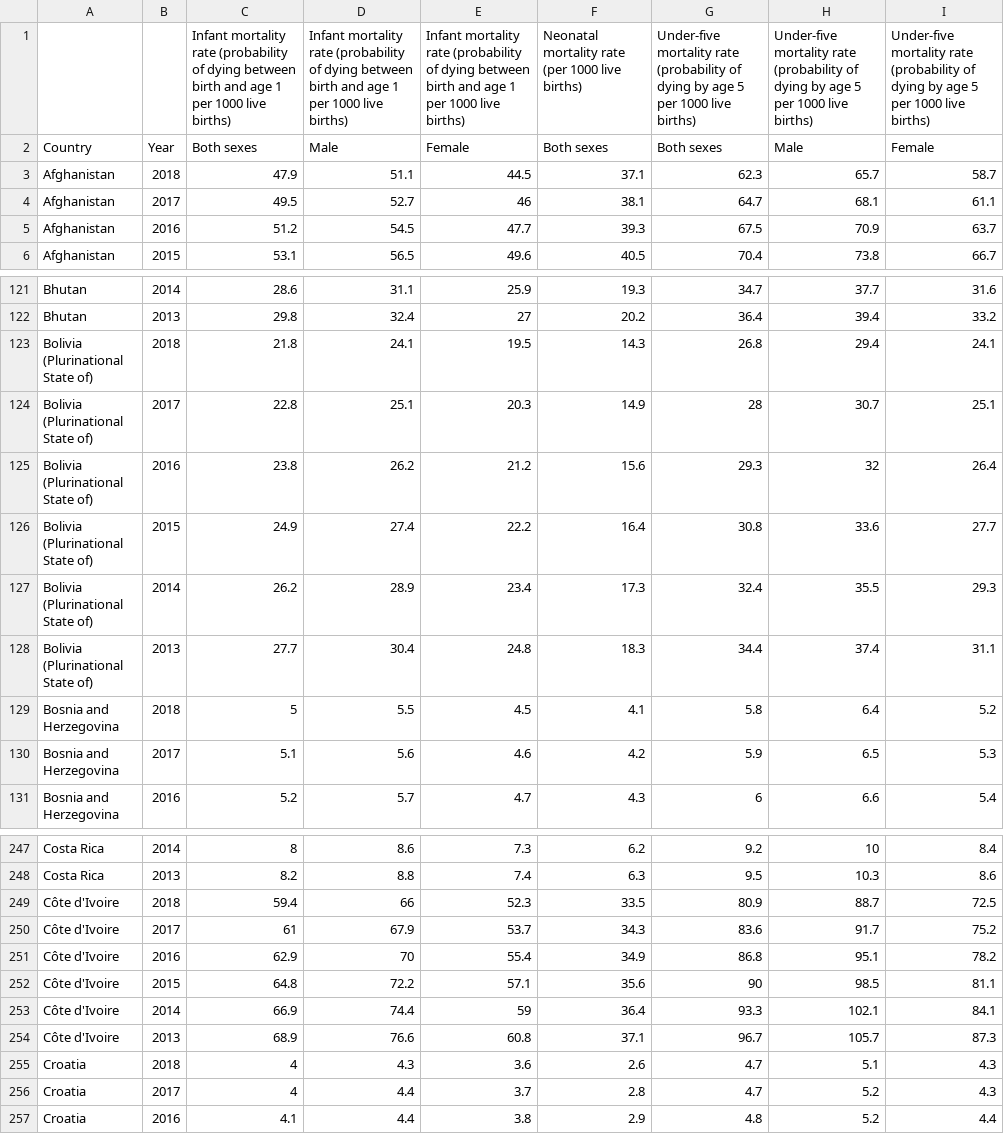
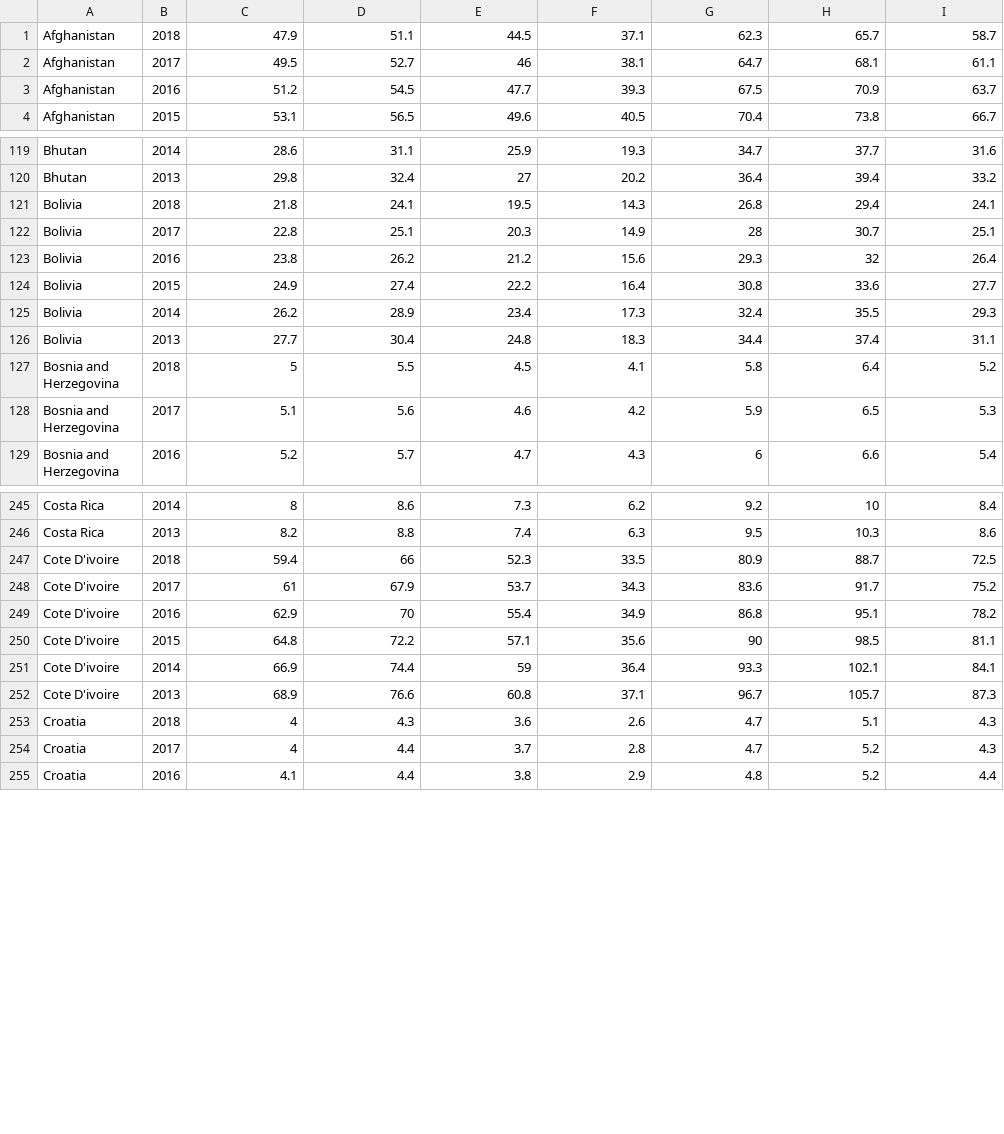
Before and after one commit to mattshipmaker/SENG474Project, a CSV file: data/InfantMortalityRate.csv, drawn as a sheet; only a part is shown, gaps mark what is left out.

```diff
--- a/data/InfantMortalityRate.csv
+++ b/data/InfantMortalityRate.csv
@@ -1,3 +1 @@
-,,"Infant mortality rate (probability of dying between birth and age 1 per 1000 live births)","Infant mortality rate (probability of dying between birth and age 1 per 1000 live births)","Infant mortality rate (probability of dying between birth and age 1 per 1000 live births)","Neonatal mortality rate (per 1000 live births)","Under-five mortality rate (probability of dying by age 5 per 1000 live births)","Under-five mortality rate (probability of dying by age 5 per 1000 live births)","Under-five mortality rate (probability of dying by age 5 per 1000 live births)"
-"Country","Year","Both sexes","Male","Female","Both sexes","Both sexes","Male","Female"
 "Afghanistan","2018","47.9","51.1","44.5","37.1","62.3","65.7","58.7"
@@ -122,8 +120,8 @@
 "Bhutan","2013","29.8","32.4","27","20.2","36.4","39.4","33.2"
-"Bolivia (Plurinational State of)","2018","21.8","24.1","19.5","14.3","26.8","29.4","24.1"
-"Bolivia (Plurinational State of)","2017","22.8","25.1","20.3","14.9","28","30.7","25.1"
-"Bolivia (Plurinational State of)","2016","23.8","26.2","21.2","15.6","29.3","32","26.4"
-"Bolivia (Plurinational State of)","2015","24.9","27.4","22.2","16.4","30.8","33.6","27.7"
-"Bolivia (Plurinational State of)","2014","26.2","28.9","23.4","17.3","32.4","35.5","29.3"
-"Bolivia (Plurinational State of)","2013","27.7","30.4","24.8","18.3","34.4","37.4","31.1"
+"Bolivia","2018","21.8","24.1","19.5","14.3","26.8","29.4","24.1"
+"Bolivia","2017","22.8","25.1","20.3","14.9","28","30.7","25.1"
+"Bolivia","2016","23.8","26.2","21.2","15.6","29.3","32","26.4"
+"Bolivia","2015","24.9","27.4","22.2","16.4","30.8","33.6","27.7"
+"Bolivia","2014","26.2","28.9","23.4","17.3","32.4","35.5","29.3"
+"Bolivia","2013","27.7","30.4","24.8","18.3","34.4","37.4","31.1"
 "Bosnia and Herzegovina","2018","5","5.5","4.5","4.1","5.8","6.4","5.2"
@@ -248,8 +246,8 @@
 "Costa Rica","2013","8.2","8.8","7.4","6.3","9.5","10.3","8.6"
-"Côte d'Ivoire","2018","59.4","66","52.3","33.5","80.9","88.7","72.5"
-"Côte d'Ivoire","2017","61","67.9","53.7","34.3","83.6","91.7","75.2"
-"Côte d'Ivoire","2016","62.9","70","55.4","34.9","86.8","95.1","78.2"
-"Côte d'Ivoire","2015","64.8","72.2","57.1","35.6","90","98.5","81.1"
-"Côte d'Ivoire","2014","66.9","74.4","59","36.4","93.3","102.1","84.1"
-"Côte d'Ivoire","2013","68.9","76.6","60.8","37.1","96.7","105.7","87.3"
+"Cote D'ivoire","2018","59.4","66","52.3","33.5","80.9","88.7","72.5"
+"Cote D'ivoire","2017","61","67.9","53.7","34.3","83.6","91.7","75.2"
+"Cote D'ivoire","2016","62.9","70","55.4","34.9","86.8","95.1","78.2"
+"Cote D'ivoire","2015","64.8","72.2","57.1","35.6","90","98.5","81.1"
+"Cote D'ivoire","2014","66.9","74.4","59","36.4","93.3","102.1","84.1"
+"Cote D'ivoire","2013","68.9","76.6","60.8","37.1","96.7","105.7","87.3"
 "Croatia","2018","4","4.3","3.6","2.6","4.7","5.1","4.3"
```
Also changed, not shown: 4 other files.
